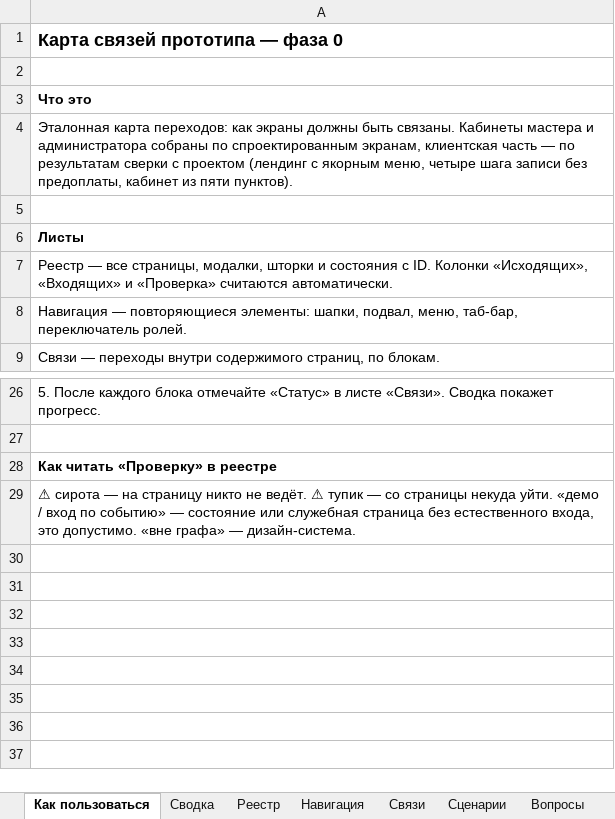
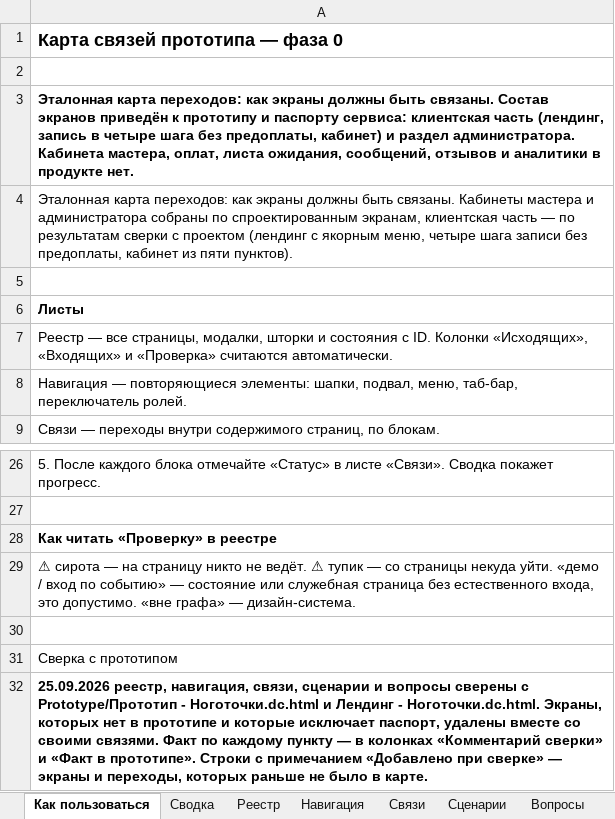
Before and after one commit to kostik8080/nogotochki_service, an Excel workbook: docs/karta-svyazey-prototipa.xlsx, sheet Как пользоваться, drawn as a sheet; only a part is shown, gaps mark what is left out; values as stored, in another font and other column widths than the file's, no borders; the diff names each change by its address in the sheet, - before the commit and + after, or states it on an @@ line.

```diff
--- a/docs/karta-svyazey-prototipa.xlsx (sheet Как пользоваться)
+++ b/docs/karta-svyazey-prototipa.xlsx (sheet Как пользоваться)
-A3: Что это
+A3: Эталонная карта переходов: как экраны должны быть связаны. Состав экранов приведён к прототипу и паспорту сервиса: клиентская часть (лендинг, запись в четыре шага без предоплаты, кабинет) и раздел администратора. Кабинета мастера, оплат, листа ожидания, сообщений, отзывов и аналитики в продукте нет.
+row 30: (empty)
+row 31: Сверка с прототипом
+row 32: 25.09.2026 реестр, навигация, связи, сценарии и вопросы сверены с Prototype/Прототип - Ноготочки.dc.html и Лендинг - Ноготочки.dc.html. Экраны, которых нет в прототипе и которые исключает паспорт, удалены вместе со своими связями. Факт по каждому пункту — в колонках «Комментарий сверки» и «Факт в прототипе». Строки с примечанием «Добавлено при сверке» — экраны и переходы, которых раньше не было в карте.
```
Also changed, not shown: sheet Связи, sheet Реестр, sheet Навигация, sheet Сводка, sheet Сценарии, sheet Вопросы, charts or pictures, 2 other files.
